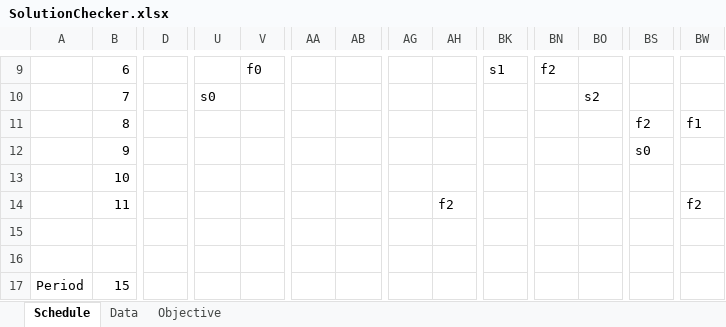
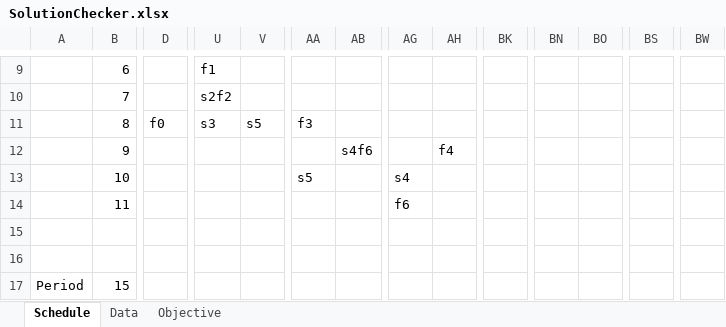
Before and after one commit to RKuipers/OffshoreWindFarms, an Excel workbook: Code/Optimiser/SolutionChecker.xlsx, sheet Schedule, drawn as a sheet; only a part is shown, gaps mark what is left out; values as stored, in another font and other column widths than the file's, no cell formats; the diff covers the shown part only; the diff names each change by its address in the sheet, - before the commit and + after, or states it on an @@ line.

```diff
--- a/Code/Optimiser/SolutionChecker.xlsx (sheet Schedule)
+++ b/Code/Optimiser/SolutionChecker.xlsx (sheet Schedule)
-U9: (empty)
+U9: f1
-V9: f0
+V9: (empty)
-BK9: s1
+BK9: (empty)
-BN9: f2
+BN9: (empty)
-U10: s0
+U10: s2f2
-BO10: s2
+BO10: (empty)
-D11: (empty)
+D11: f0
-U11: (empty)
+U11: s3
-V11: (empty)
+V11: s5
-AA11: (empty)
+AA11: f3
-BS11: f2
+BS11: (empty)
-BW11: f1
+BW11: (empty)
-AB12: (empty)
+AB12: s4f6
-AH12: (empty)
+AH12: f4
-BS12: s0
+BS12: (empty)
-AA13: (empty)
+AA13: s5
-AG13: (empty)
+AG13: s4
-AG14: (empty)
+AG14: f6
-AH14: f2
+AH14: (empty)
-BW14: f2
+BW14: (empty)
```
Also changed, not shown: 49 edited cells elsewhere in this sheet, sheet Objective, cell formats, formulas that keep their value, Code/Optimiser/RowCol calcs.xlsx, 8 other files.
